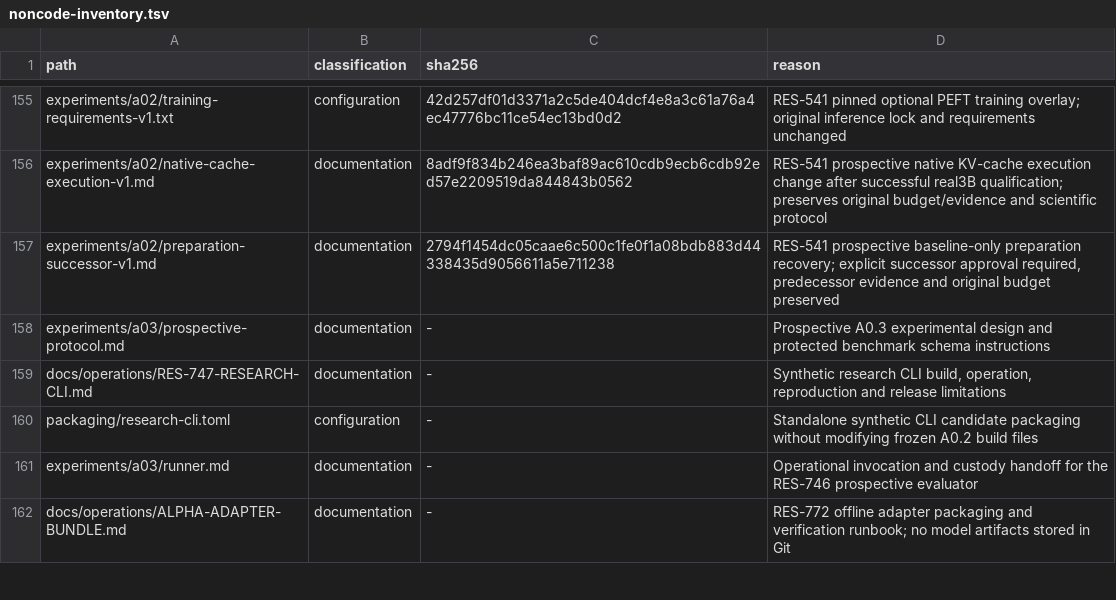
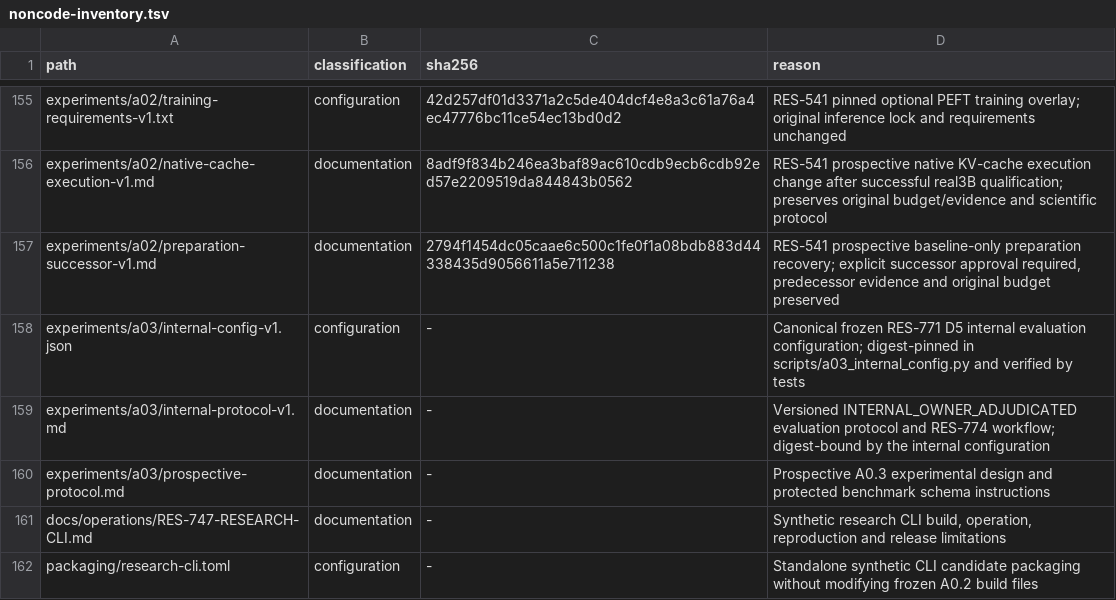
Before and after one commit to Litju/DynamisLM, a TSV file: .repo-policy/noncode-inventory.tsv, drawn as a sheet; only a part is shown, gaps mark what is left out; the shorter side is filled out with more unchanged rows; the diff names each change by its address in the sheet, - before the commit and + after, or states it on an @@ line.

```diff
--- a/.repo-policy/noncode-inventory.tsv
+++ b/.repo-policy/noncode-inventory.tsv
+row 158: experiments/a03/internal-config-v1.json | configuration | - | Canonical frozen RES-771 D5 internal evaluation configuration; digest-pinned in scripts/a03_internal_config.py and verified by tests
+row 159: experiments/a03/internal-protocol-v1.md | documentation | - | Versioned INTERNAL_OWNER_ADJUDICATED evaluation protocol and RES-774 workflow; digest-bound by the internal configuration
```
Also changed, not shown: 4 other files.
